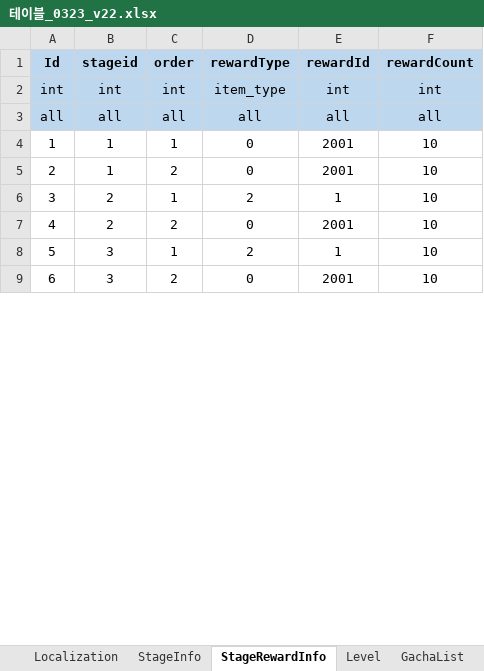
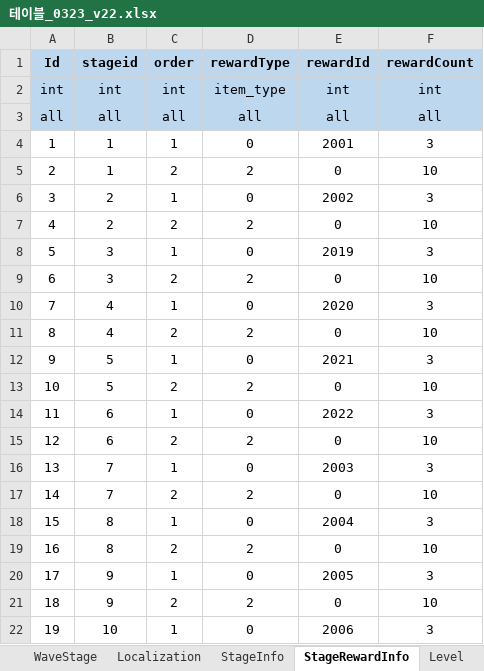
Before and after one commit to david0305mc/TowerDefense, an Excel workbook: ExcelToCSV/SrcFolder/테이블_0323_v22.xlsx, sheet StageRewardInfo, drawn as a sheet; only a part is shown; values as stored, in another font and other column widths than the file's, no borders; the diff covers the shown part only; the diff names each change by its address in the sheet, - before the commit and + after, or states it on an @@ line.

```diff
--- a/ExcelToCSV/SrcFolder/테이블_0323_v22.xlsx (sheet StageRewardInfo)
+++ b/ExcelToCSV/SrcFolder/테이블_0323_v22.xlsx (sheet StageRewardInfo)
-F4 (rewardCount): 10
+F4 (rewardCount): 3
-D5 (rewardType): 0
+D5 (rewardType): 2
-E5 (rewardId): 2001
+E5 (rewardId): 0
-D6 (rewardType): 2
+D6 (rewardType): 0
-E6 (rewardId): 1
+E6 (rewardId): 2002
-F6 (rewardCount): 10
+F6 (rewardCount): 3
-D7 (rewardType): 0
+D7 (rewardType): 2
-E7 (rewardId): 2001
+E7 (rewardId): 0
-D8 (rewardType): 2
+D8 (rewardType): 0
-E8 (rewardId): 1
+E8 (rewardId): 2019
-F8 (rewardCount): 10
+F8 (rewardCount): 3
-D9 (rewardType): 0
+D9 (rewardType): 2
-E9 (rewardId): 2001
+E9 (rewardId): 0
+row 10: 7 | 4 | 1 | 0 | 2020 | 3
+row 11: 8 | 4 | 2 | 2 | 0 | 10
+row 12: 9 | 5 | 1 | 0 | 2021 | 3
+row 13: 10 | 5 | 2 | 2 | 0 | 10
+row 14: 11 | 6 | 1 | 0 | 2022 | 3
+row 15: 12 | 6 | 2 | 2 | 0 | 10
+row 16: 13 | 7 | 1 | 0 | 2003 | 3
+row 17: 14 | 7 | 2 | 2 | 0 | 10
+row 18: 15 | 8 | 1 | 0 | 2004 | 3
+row 19: 16 | 8 | 2 | 2 | 0 | 10
+row 20: 17 | 9 | 1 | 0 | 2005 | 3
+row 21: 18 | 9 | 2 | 2 | 0 | 10
+row 22: 19 | 10 | 1 | 0 | 2006 | 3
```
Also changed, not shown: 23 added rows, 4 edited cells and row numbers in column A elsewhere in this sheet, sheet UnitGradeInfo, sheet ref_Unit_Balance, sheet Unitinfo, sheet GachaList, sheet ref_Stage_Balance, sheet ref_Rarity, 2 more sheets, other sheet tabs, formulas that keep their value, 34 other files.
